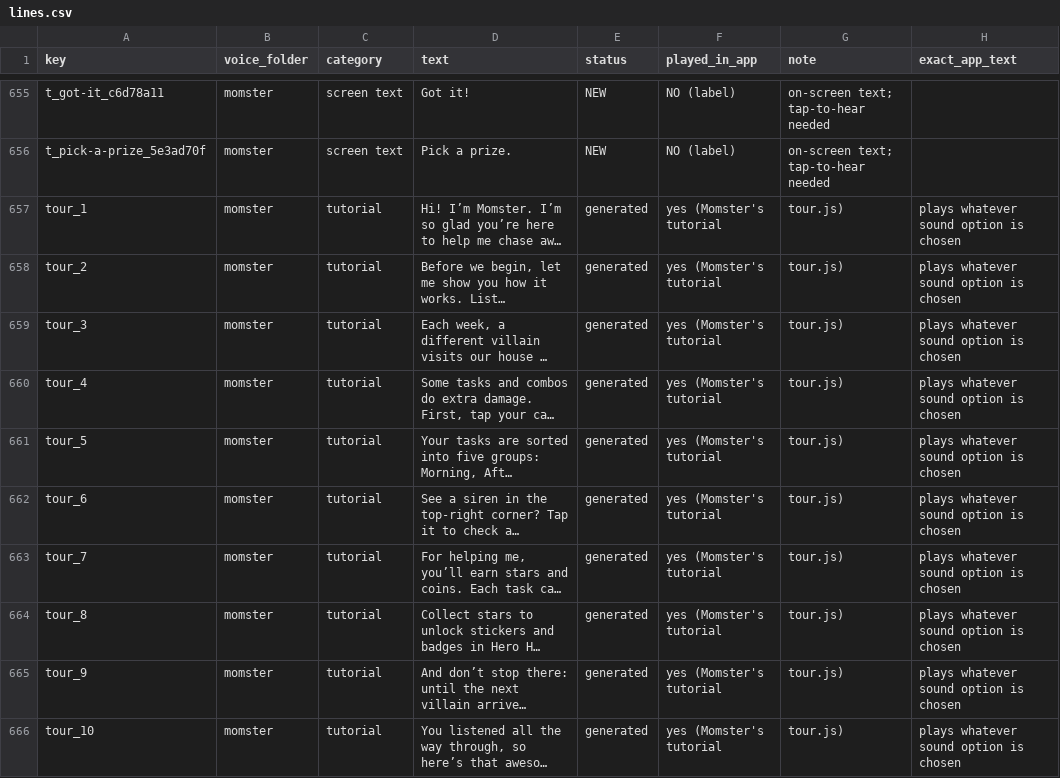
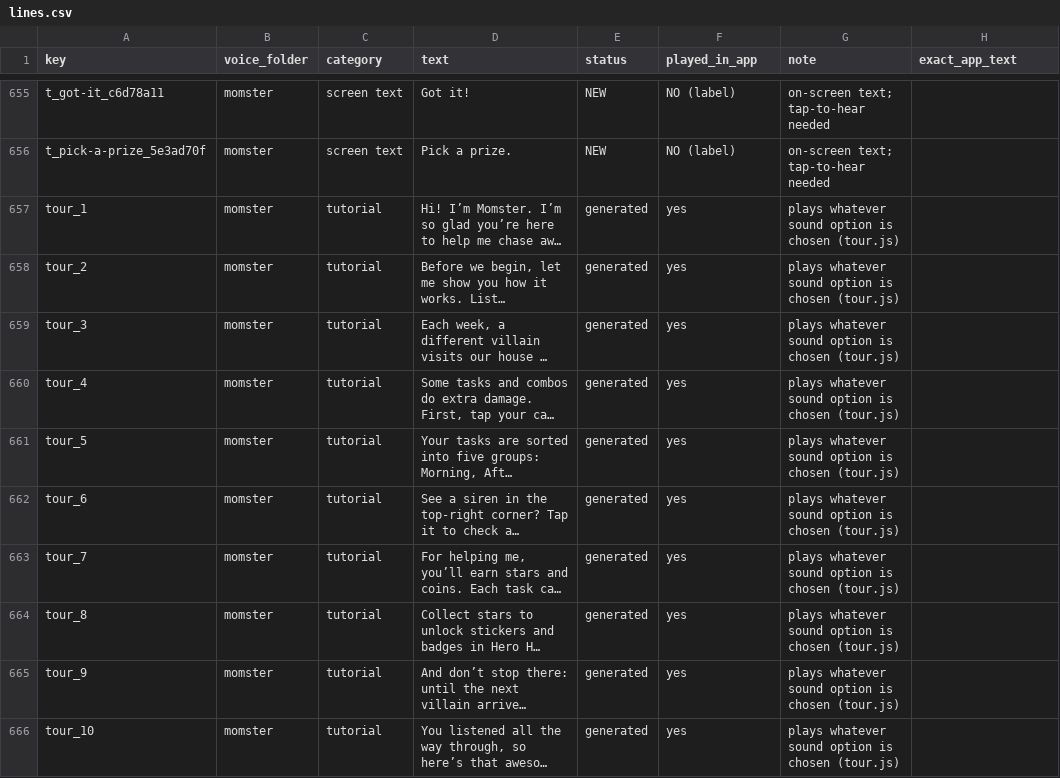
Before and after one commit to pmloper/momster-helper, a CSV file: audio/lines.csv, drawn as a sheet; only a part is shown, gaps mark what is left out; long unchanged cells end in …; the diff names each change by its address in the sheet, - before the commit and + after, or states it on an @@ line.

```diff
--- a/audio/lines.csv
+++ b/audio/lines.csv
-F657:F666 (played_in_app): yes (Momster's tutorial
+F657:F666 (played_in_app): yes
-G657:G666 (note): tour.js)
+G657:G666 (note): plays whatever sound option is chosen (tour.js)
-H657:H666 (exact_app_text): plays whatever sound option is chosen
+H657:H666 (exact_app_text): (empty)
```
